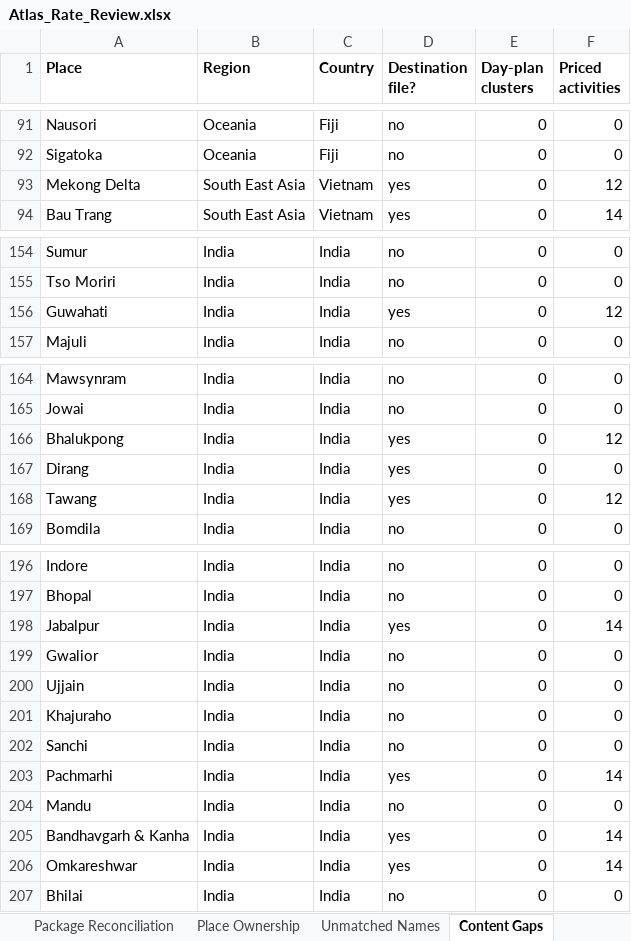
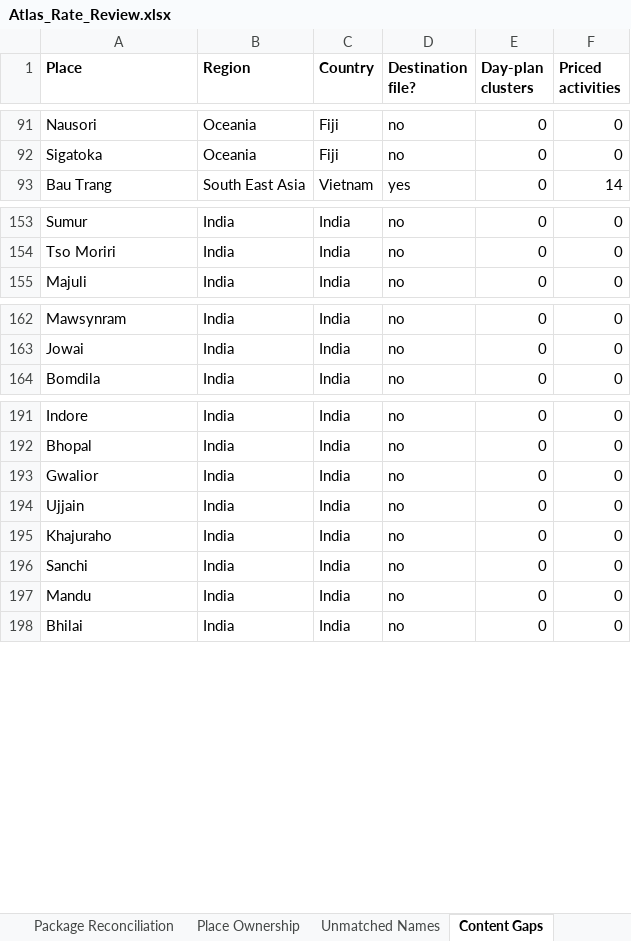
Before and after one commit to gunjanshj-glitch/retro, an Excel workbook: data/atlas/Atlas_Rate_Review.xlsx, sheet Content Gaps, drawn as a sheet; only a part is shown, gaps mark what is left out; values as stored, in another font and other column widths than the file's, no borders; the diff names each change by its address in the sheet, - before the commit and + after, or states it on an @@ line.

```diff
--- a/data/atlas/Atlas_Rate_Review.xlsx (sheet Content Gaps)
+++ b/data/atlas/Atlas_Rate_Review.xlsx (sheet Content Gaps)
-row 93: Mekong Delta | South East Asia | Vietnam | yes | 0 | 12
-row 156: Guwahati | India | India | yes | 0 | 12
-row 166: Bhalukpong | India | India | yes | 0 | 12
-row 167: Dirang | India | India | yes | 0 | 0
-row 168: Tawang | India | India | yes | 0 | 12
-row 198: Jabalpur | India | India | yes | 0 | 14
-row 203: Pachmarhi | India | India | yes | 0 | 14
-row 205: Bandhavgarh & Kanha | India | India | yes | 0 | 14
-row 206: Omkareshwar | India | India | yes | 0 | 14
```
Also changed, not shown: sheet Our Estimates, sheet Package Reconciliation, sheet READ ME, sheet Missing Data, 28 other files.
